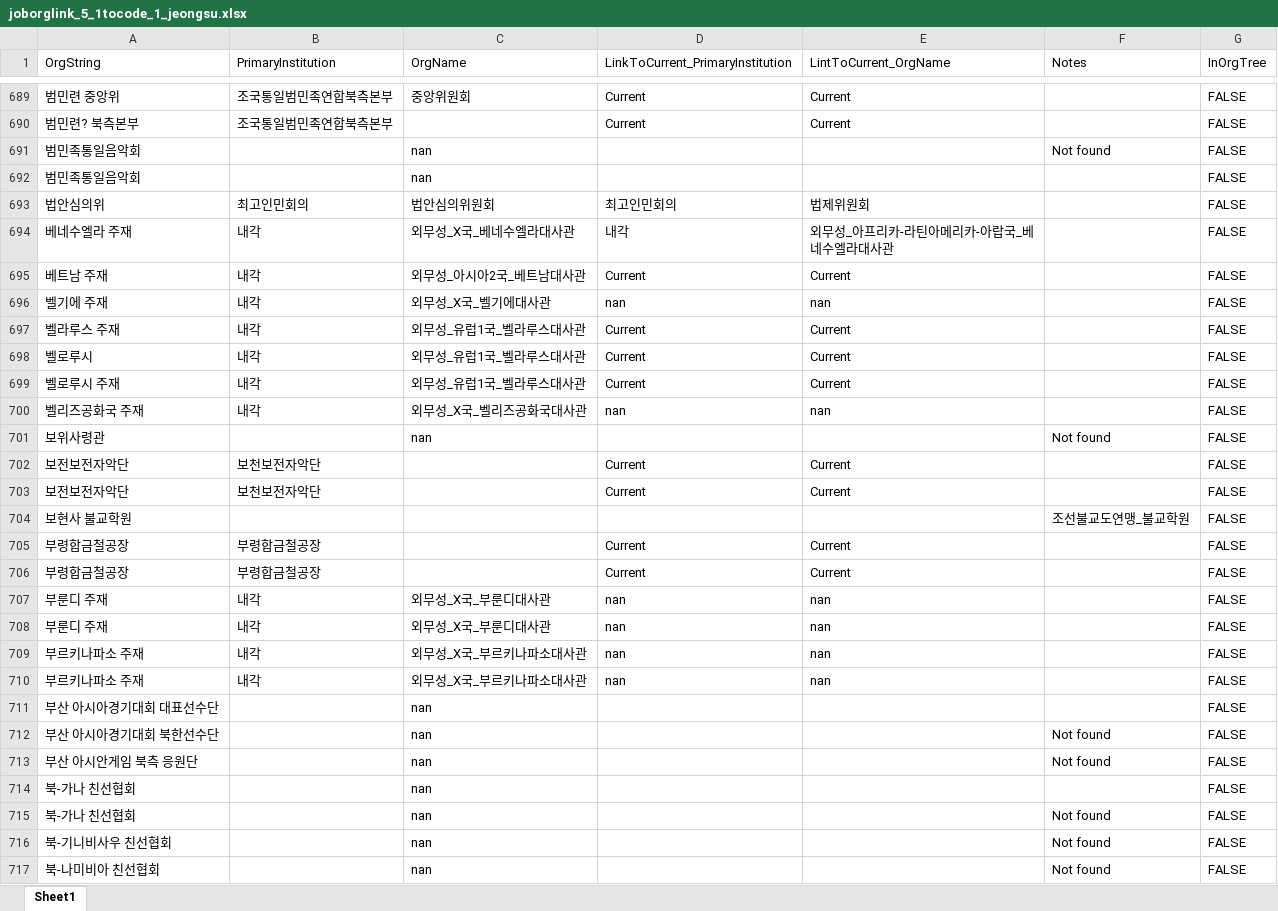
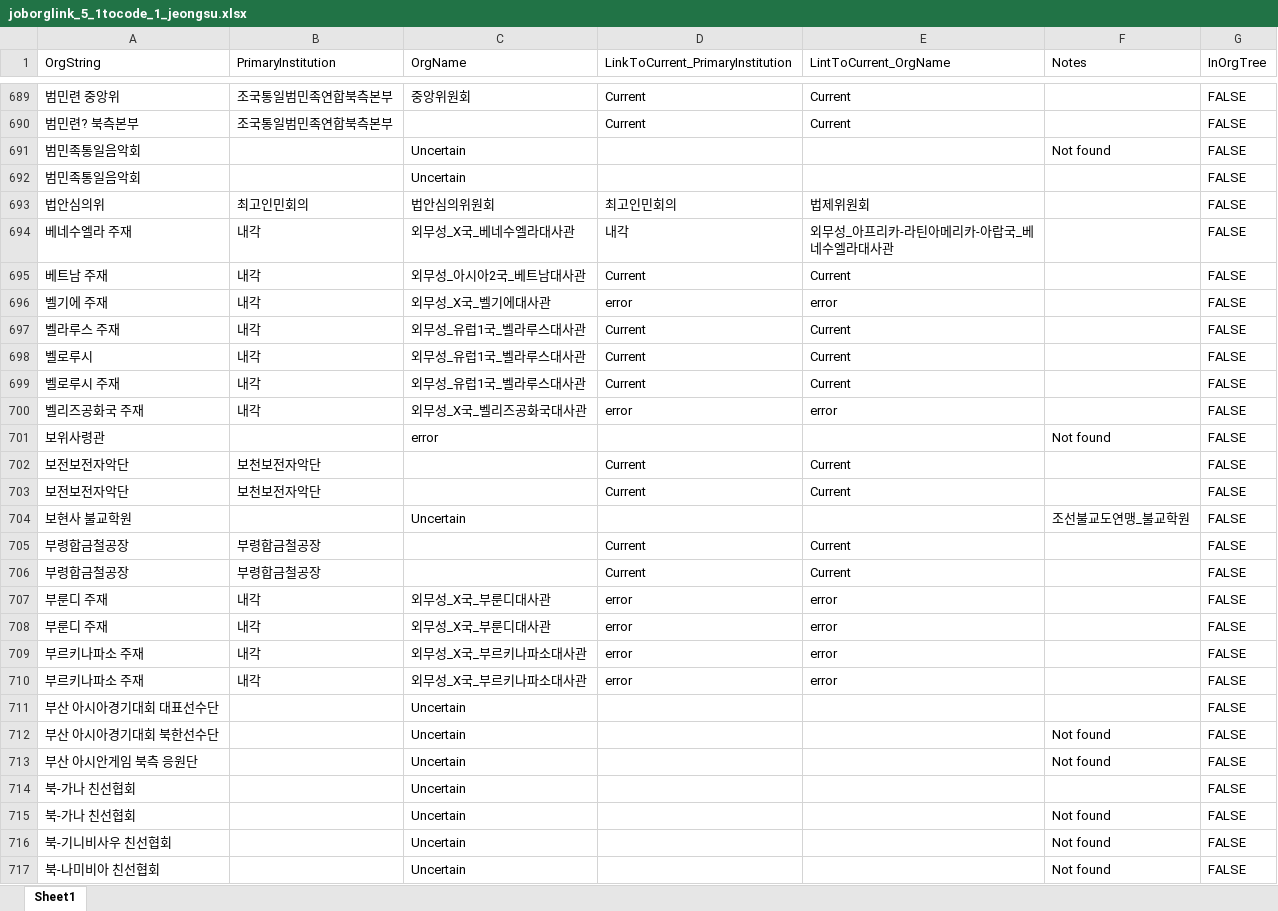
Before and after one commit to seouljake/nkelites, an Excel workbook: data/combined data/combined data - 1 cleaning/cleaning step 2 - career/2.3 joborglink/joborglink_5_1tocode_1_jeongsu.xlsx, sheet Sheet1, drawn as a sheet; only a part is shown, gaps mark what is left out; values as stored, in another font and other column widths than the file's, no cell formats; the diff covers the shown part only; the diff names each change by its address in the sheet, - before the commit and + after, or states it on an @@ line.

```diff
--- a/data/combined data/combined data - 1 cleaning/cleaning step 2 - career/2.3 joborglink/joborglink_5_1tocode_1_jeongsu.xlsx (sheet Sheet1)
+++ b/data/combined data/combined data - 1 cleaning/cleaning step 2 - career/2.3 joborglink/joborglink_5_1tocode_1_jeongsu.xlsx (sheet Sheet1)
-C691:C692 (OrgName): nan
+C691:C692 (OrgName): Uncertain
-D696 (LinkToCurrent_PrimaryInstitution): nan
+D696 (LinkToCurrent_PrimaryInstitution): error
-E696 (LintToCurrent_OrgName): nan
+E696 (LintToCurrent_OrgName): error
-D700 (LinkToCurrent_PrimaryInstitution): nan
+D700 (LinkToCurrent_PrimaryInstitution): error
-E700 (LintToCurrent_OrgName): nan
+E700 (LintToCurrent_OrgName): error
-C701 (OrgName): nan
+C701 (OrgName): error
-C704 (OrgName): (empty)
+C704 (OrgName): Uncertain
-D707:D710 (LinkToCurrent_PrimaryInstitution): nan
+D707:D710 (LinkToCurrent_PrimaryInstitution): error
-E707:E710 (LintToCurrent_OrgName): nan
+E707:E710 (LintToCurrent_OrgName): error
-C711:C717 (OrgName): nan
+C711:C717 (OrgName): Uncertain
```
Also changed, not shown: 2 added rows, 2 removed rows and 1157 edited cells elsewhere in this sheet, cell formats, 4 other files.
